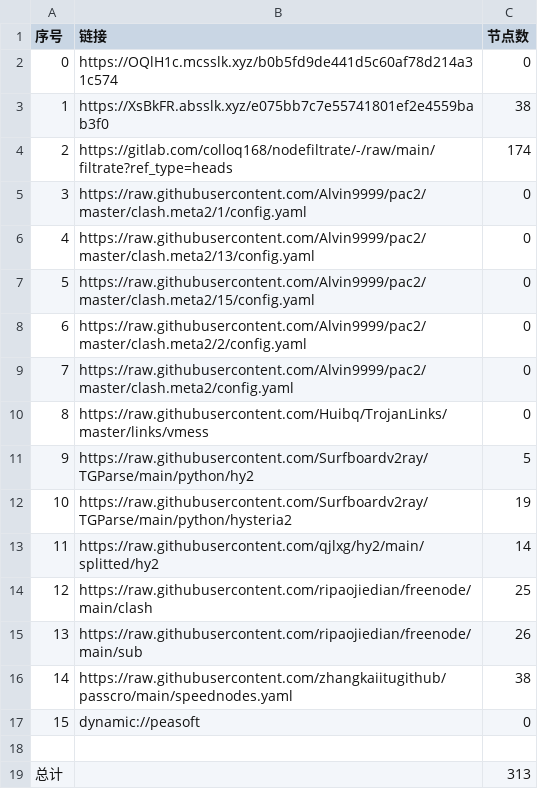
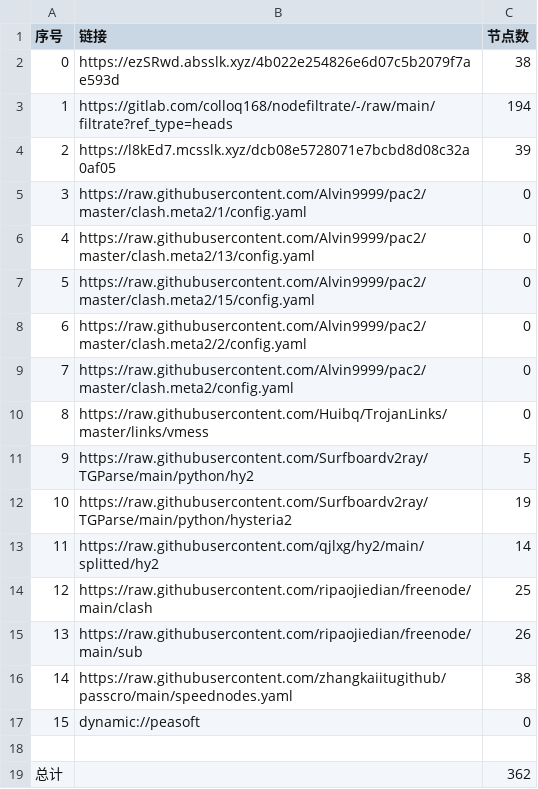
Before and after one commit to aee1996a/NoMoreWalls, a CSV file: list_result.csv, drawn as a sheet.

```diff
--- a/list_result.csv
+++ b/list_result.csv
@@ -1,5 +1,5 @@
 序号,链接,节点数
-0,https://OQlH1c.mcsslk.xyz/b0b5fd9de441d5c60af78d214a31c574,0
-1,https://XsBkFR.absslk.xyz/e075bb7c7e55741801ef2e4559bab3f0,38
-2,https://gitlab.com/colloq168/nodefiltrate/-/raw/main/filtrate?ref_type=heads,174
+0,https://ezSRwd.absslk.xyz/4b022e254826e6d07c5b2079f7ae593d,38
+1,https://gitlab.com/colloq168/nodefiltrate/-/raw/main/filtrate?ref_type=heads,194
+2,https://l8kEd7.mcsslk.xyz/dcb08e5728071e7bcbd8d08c32a0af05,39
 3,https://raw.githubusercontent.com/Alvin9999/pac2/master/clash.meta2/1/config.yaml,0
@@ -18,2 +18,2 @@
 
-总计,,313
+总计,,362
```
Also changed, not shown: 29 other files.
